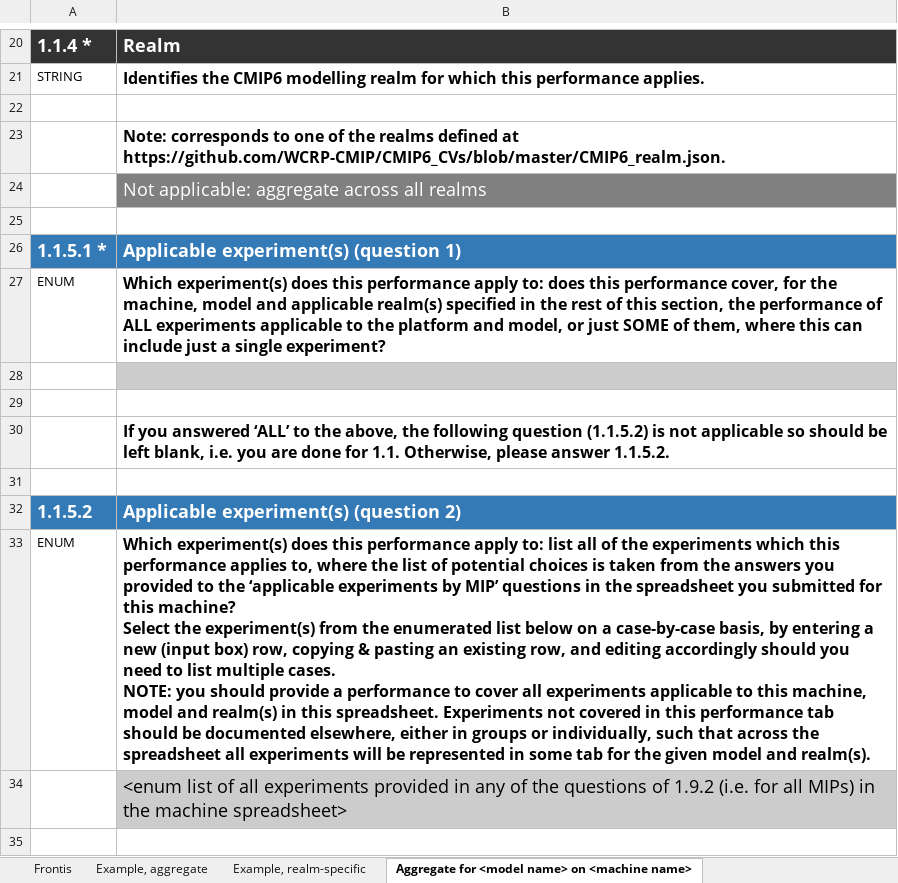
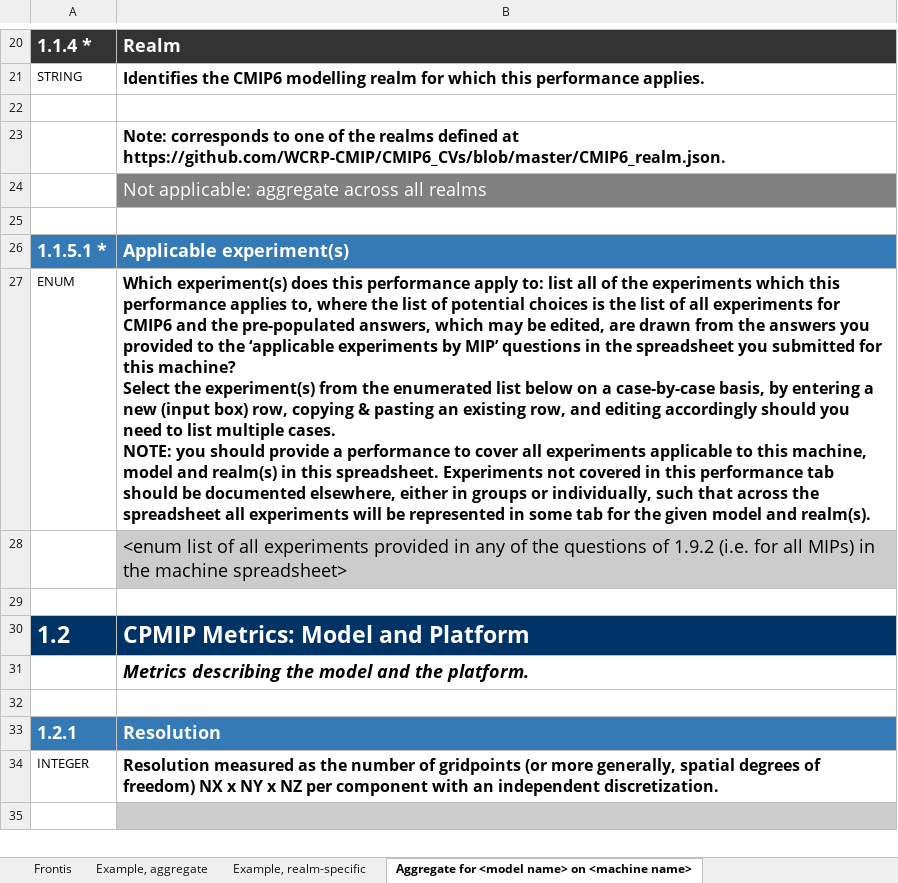
Before and after one commit to ES-DOC/cmip6, an Excel workbook: lib/machines/templates/performance.xlsx, sheet Aggregate for <model name> on <machine name>, drawn as a sheet; only a part is shown, gaps mark what is left out; the shorter side is filled out with more unchanged rows; values as stored, in another font and other column widths than the file's, no borders; removed rows and columns are numbered as before the commit, all else as after; the diff names each change by its address in the sheet, - before the commit and + after, or states it on an @@ line.

Commit message:
Update performance spreadsheet for applicable experiment validation

```diff
--- a/lib/machines/templates/performance.xlsx (sheet Aggregate for <model name> on <machine name>)
+++ b/lib/machines/templates/performance.xlsx (sheet Aggregate for <model name> on <machine name>)
-B26: Applicable experiment(s) (question 1)
+B26: Applicable experiment(s)
-row 27: ENUM | Which experiment(s) does this performance apply to: does this performance cover, for the machine, model and applicable realm(s) specified in the rest of this section, the performance of ALL experiments applicable to the platform and model, or just SOME of them, where this can include just a single experiment?
-row 28: (empty)
-row 29: (empty)
-row 30:  | If you answered ‘ALL’ to the above, the following question (1.1.5.2) is not applicable so should be left blank, i.e. you are done for 1.1. Otherwise, please answer 1.1.5.2.
-row 31: (empty)
-row 32: 1.1.5.2 | Applicable experiment(s) (question 2)
-B27: …choices is taken from the…
+B27: …choices is the list of all experiments for CMIP6 and the pre-populated answers, which may be edited, are drawn from the…
```
Also changed, not shown: sheet Example, aggregate, sheet Frontis.
